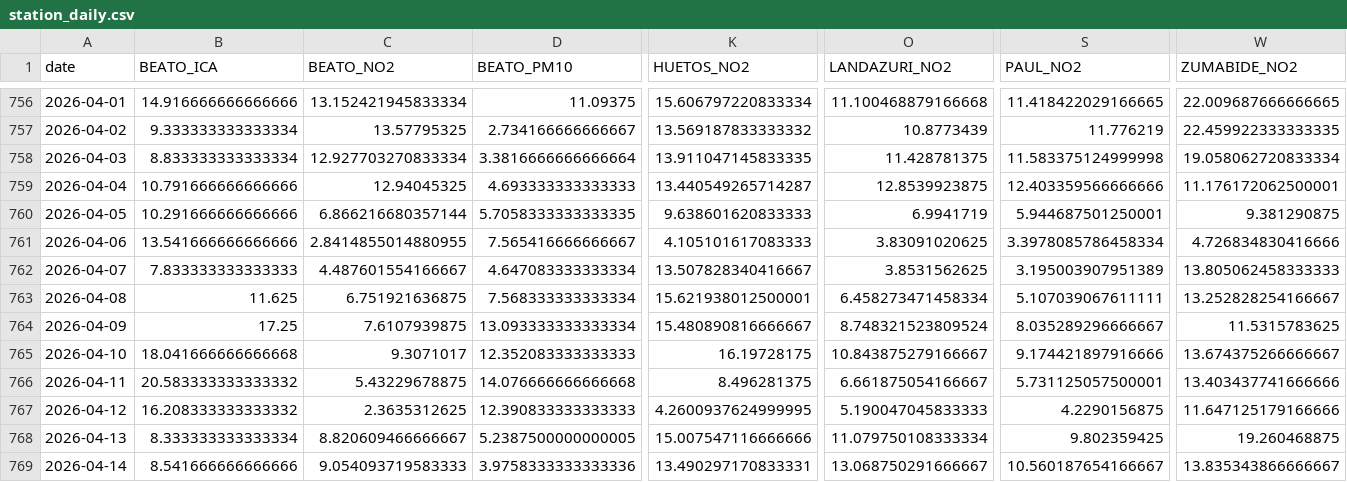
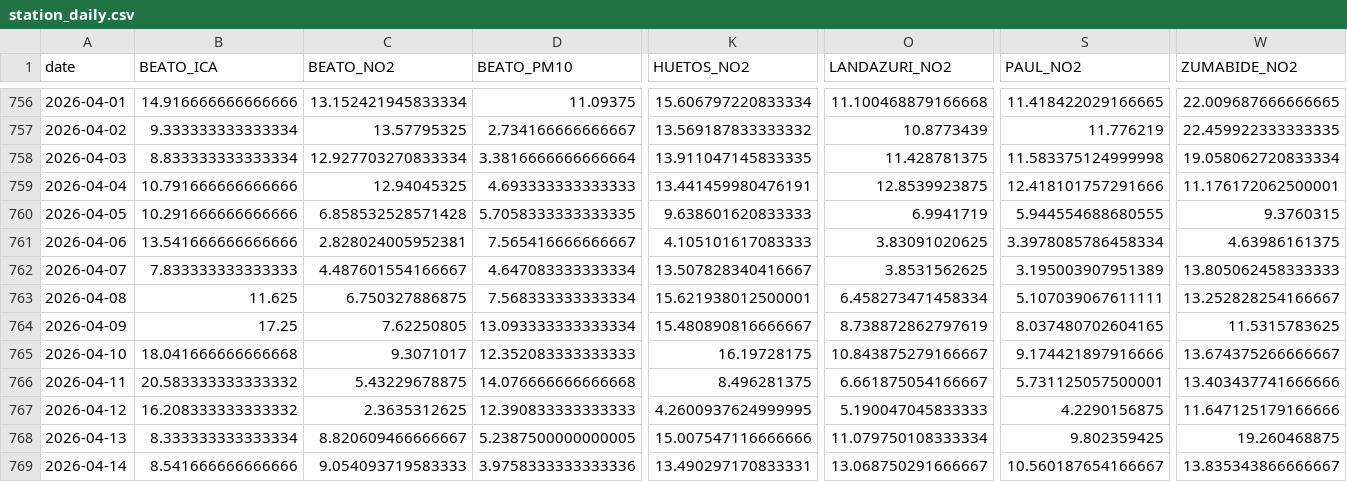
Before and after one commit to eortas/Gasteiz_air_quality, a CSV file: data/processed/station_daily.csv, drawn as a sheet; only a part is shown, gaps mark what is left out; the diff covers the shown part only; the diff names each change by its address in the sheet, - before the commit and + after, or states it on an @@ line.

```diff
--- a/data/processed/station_daily.csv
+++ b/data/processed/station_daily.csv
-K759 (HUETOS_NO2): 13.440549265714287
+K759 (HUETOS_NO2): 13.441459980476191
-S759 (PAUL_NO2): 12.403359566666666
+S759 (PAUL_NO2): 12.418101757291666
-C760 (BEATO_NO2): 6.866216680357144
+C760 (BEATO_NO2): 6.858532528571428
-S760 (PAUL_NO2): 5.944687501250001
+S760 (PAUL_NO2): 5.944554688680555
-W760 (ZUMABIDE_NO2): 9.381290875
+W760 (ZUMABIDE_NO2): 9.3760315
-C761 (BEATO_NO2): 2.8414855014880955
+C761 (BEATO_NO2): 2.828024005952381
-W761 (ZUMABIDE_NO2): 4.726834830416666
+W761 (ZUMABIDE_NO2): 4.63986161375
-C763 (BEATO_NO2): 6.751921636875
+C763 (BEATO_NO2): 6.750327886875
-C764 (BEATO_NO2): 7.6107939875
+C764 (BEATO_NO2): 7.62250805
-O764 (LANDAZURI_NO2): 8.748321523809524
+O764 (LANDAZURI_NO2): 8.738872862797619
-S764 (PAUL_NO2): 8.035289296666667
+S764 (PAUL_NO2): 8.037480702604165
```
Also changed, not shown: 26 edited cells elsewhere in this file, 36 other files.
